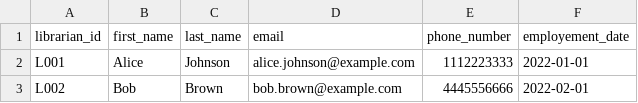
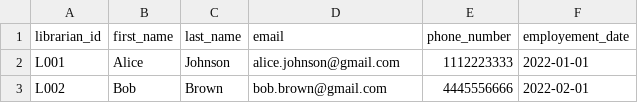
Before and after one commit to laurens1ss/dbp, a CSV file: librarians.csv, drawn as a sheet.

Commit message:
Update librarians.csv

```diff
--- a/librarians.csv
+++ b/librarians.csv
@@ -1,3 +1,3 @@
 "librarian_id","first_name","last_name","email","phone_number","employement_date"
-"L001","Alice","Johnson","alice.johnson@example.com","1112223333","2022-01-01"
-"L002","Bob","Brown","bob.brown@example.com","4445556666","2022-02-01"
+"L001","Alice","Johnson","alice.johnson@gmail.com","1112223333","2022-01-01"
+"L002","Bob","Brown","bob.brown@gmail.com","4445556666","2022-02-01"
```
